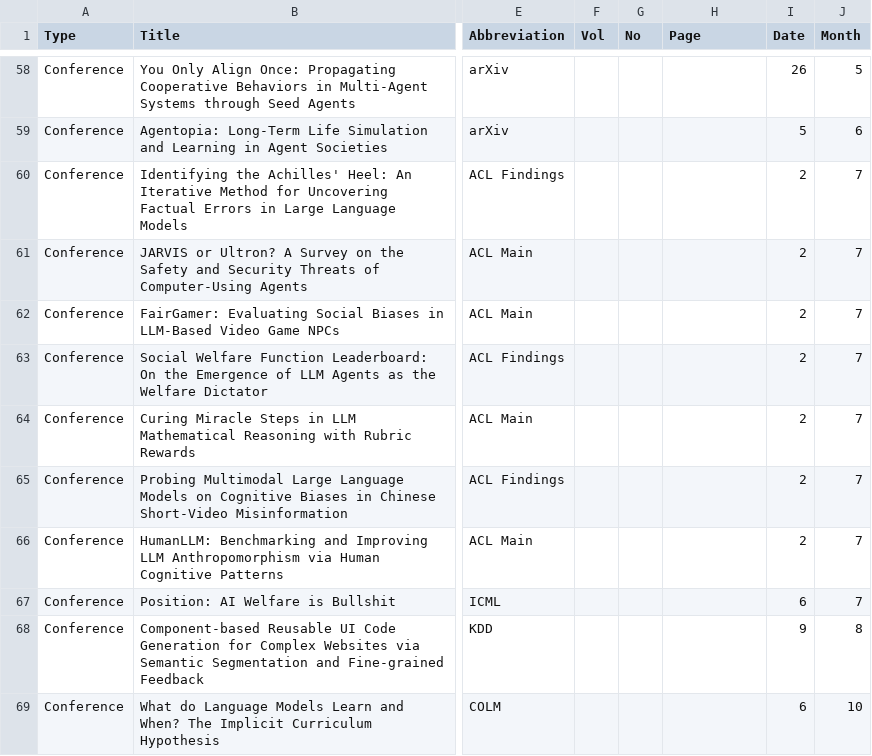
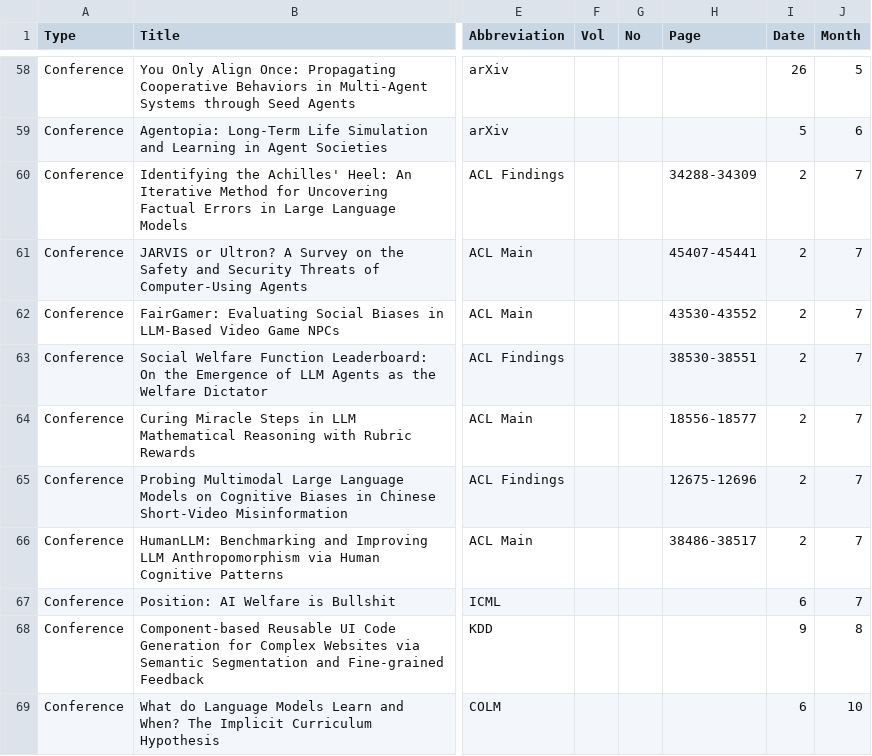
Before and after one commit to penguinnnnn/penguinnnnn.github.io, a CSV file: data/publication.csv, drawn as a sheet; only a part is shown, gaps mark what is left out; the diff names each change by its address in the sheet, - before the commit and + after, or states it on an @@ line.

```diff
--- a/data/publication.csv
+++ b/data/publication.csv
-H60 (Page): (empty)
+H60 (Page): 34288-34309
-H61 (Page): (empty)
+H61 (Page): 45407-45441
-H62 (Page): (empty)
+H62 (Page): 43530-43552
-H63 (Page): (empty)
+H63 (Page): 38530-38551
-H64 (Page): (empty)
+H64 (Page): 18556-18577
-H65 (Page): (empty)
+H65 (Page): 12675-12696
-H66 (Page): (empty)
+H66 (Page): 38486-38517
```
Also changed, not shown: 3 other files.
